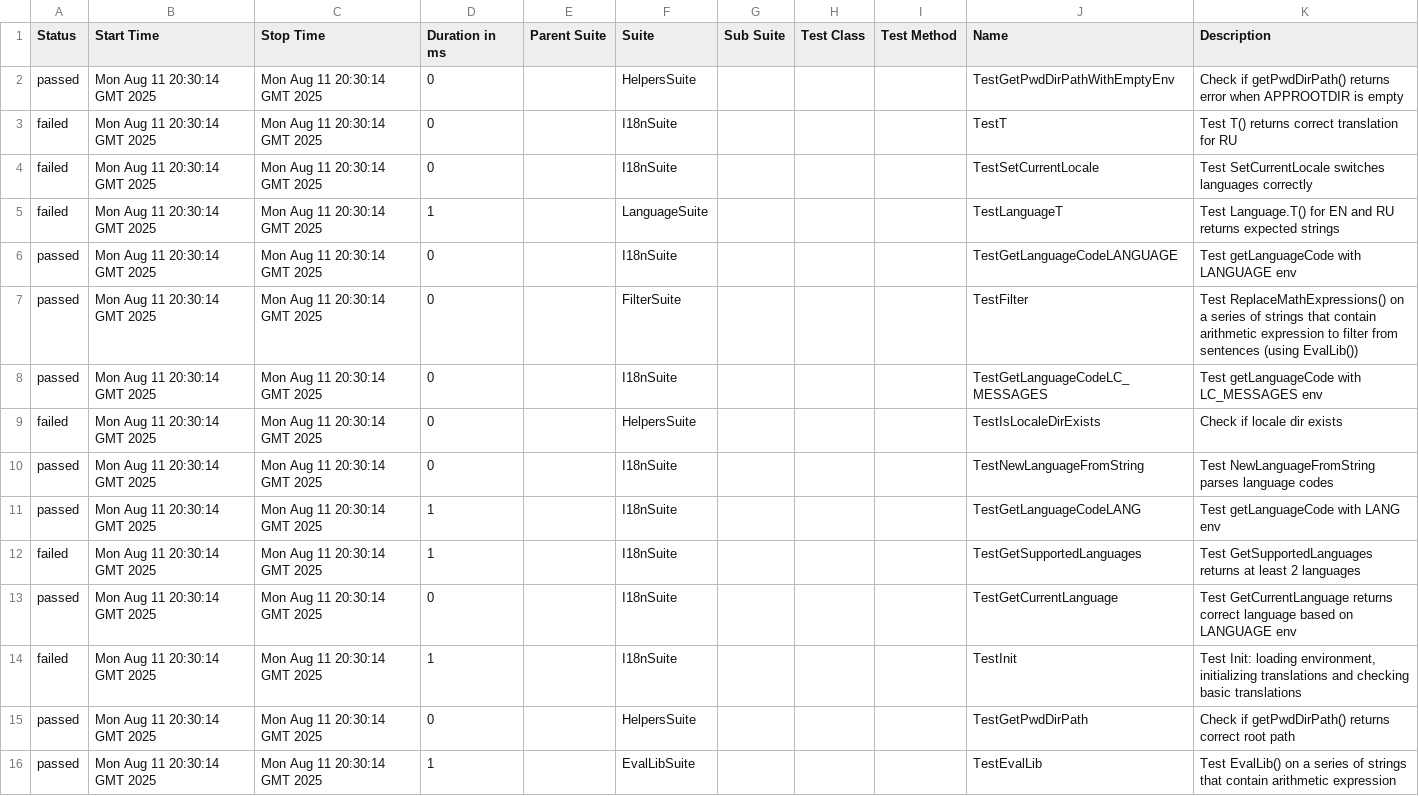
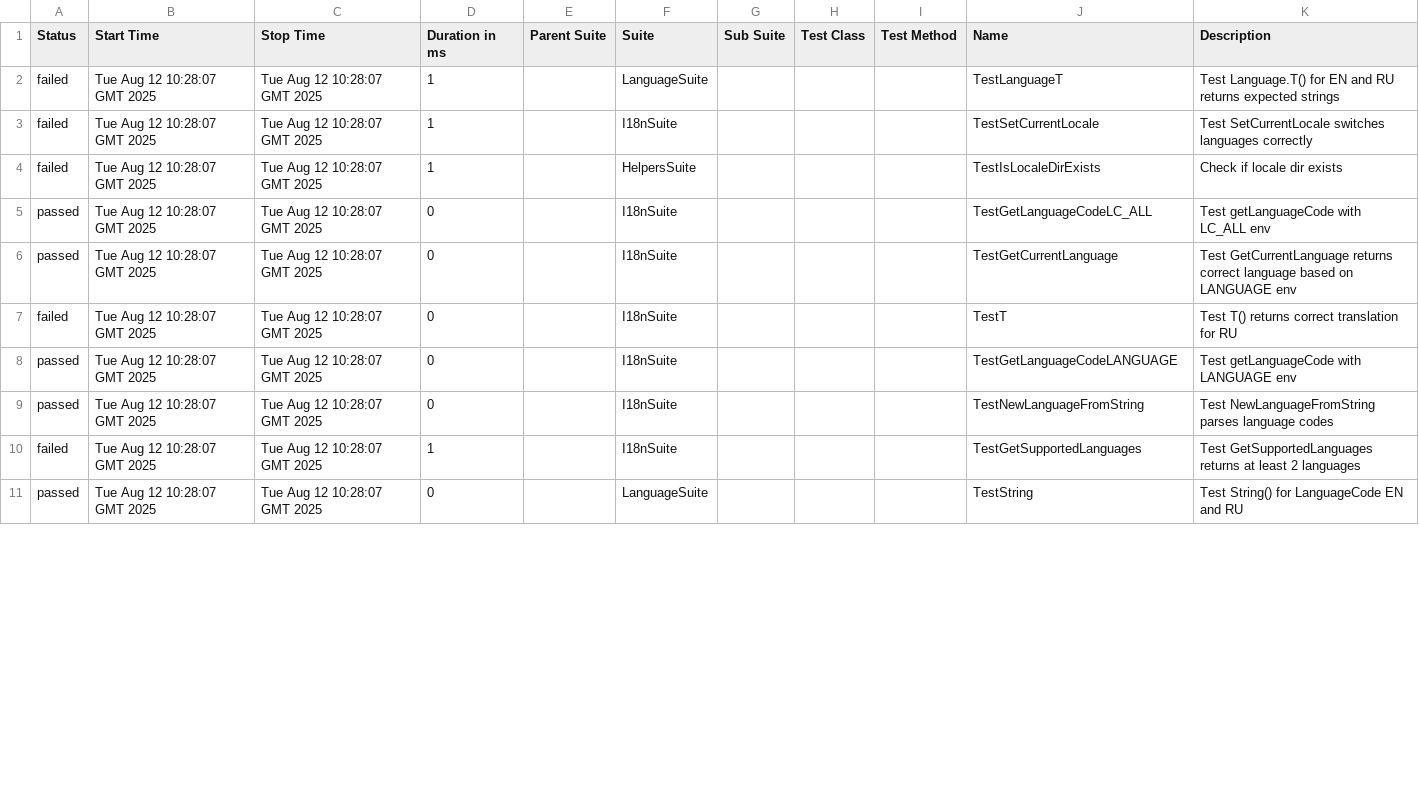
Before and after one commit to 11ALX11/calc-arithmetics, a CSV file: 15/data/suites.csv, drawn as a sheet; only a part is shown; the diff covers the shown part only.

```diff
--- a/15/data/suites.csv
+++ b/15/data/suites.csv
@@ -1,16 +1,11 @@
 "Status","Start Time","Stop Time","Duration in ms","Parent Suite","Suite","Sub Suite","Test Class","Test Method","Name","Description"
-"passed","Mon Aug 11 20:30:14 GMT 2025","Mon Aug 11 20:30:14 GMT 2025","0","","HelpersSuite","","","","TestGetPwdDirPathWithEmptyEnv","Check if getPwdDirPath() returns error when APPROOTDIR is empty"
-"failed","Mon Aug 11 20:30:14 GMT 2025","Mon Aug 11 20:30:14 GMT 2025","0","","I18nSuite","","","","TestT","Test T() returns correct translation for RU"
-"failed","Mon Aug 11 20:30:14 GMT 2025","Mon Aug 11 20:30:14 GMT 2025","0","","I18nSuite","","","","TestSetCurrentLocale","Test SetCurrentLocale switches languages correctly"
-"failed","Mon Aug 11 20:30:14 GMT 2025","Mon Aug 11 20:30:14 GMT 2025","1","","LanguageSuite","","","","TestLanguageT","Test Language.T() for EN and RU returns expected strings"
-"passed","Mon Aug 11 20:30:14 GMT 2025","Mon Aug 11 20:30:14 GMT 2025","0","","I18nSuite","","","","TestGetLanguageCodeLANGUAGE","Test getLanguageCode with LANGUAGE env"
-"passed","Mon Aug 11 20:30:14 GMT 2025","Mon Aug 11 20:30:14 GMT 2025","0","","FilterSuite","","","","TestFilter","Test ReplaceMathExpressions() on a series of strings that contain arithmetic expression to filter from sentences (using EvalLib())"
-"passed","Mon Aug 11 20:30:14 GMT 2025","Mon Aug 11 20:30:14 GMT 2025","0","","I18nSuite","","","","TestGetLanguageCodeLC_MESSAGES","Test getLanguageCode with LC_MESSAGES env"
-"failed","Mon Aug 11 20:30:14 GMT 2025","Mon Aug 11 20:30:14 GMT 2025","0","","HelpersSuite","","","","TestIsLocaleDirExists","Check if locale dir exists"
-"passed","Mon Aug 11 20:30:14 GMT 2025","Mon Aug 11 20:30:14 GMT 2025","0","","I18nSuite","","","","TestNewLanguageFromString","Test NewLanguageFromString parses language codes"
-"passed","Mon Aug 11 20:30:14 GMT 2025","Mon Aug 11 20:30:14 GMT 2025","1","","I18nSuite","","","","TestGetLanguageCodeLANG","Test getLanguageCode with LANG env"
-"failed","Mon Aug 11 20:30:14 GMT 2025","Mon Aug 11 20:30:14 GMT 2025","1","","I18nSuite","","","","TestGetSupportedLanguages","Test GetSupportedLanguages returns at least 2 languages"
-"passed","Mon Aug 11 20:30:14 GMT 2025","Mon Aug 11 20:30:14 GMT 2025","0","","I18nSuite","","","","TestGetCurrentLanguage","Test GetCurrentLanguage returns correct language based on LANGUAGE env"
-"failed","Mon Aug 11 20:30:14 GMT 2025","Mon Aug 11 20:30:14 GMT 2025","1","","I18nSuite","","","","TestInit","Test Init: loading environment, initializing translations and checking basic translations"
-"passed","Mon Aug 11 20:30:14 GMT 2025","Mon Aug 11 20:30:14 GMT 2025","0","","HelpersSuite","","","","TestGetPwdDirPath","Check if getPwdDirPath() returns correct root path"
-"passed","Mon Aug 11 20:30:14 GMT 2025","Mon Aug 11 20:30:14 GMT 2025","1","","EvalLibSuite","","","","TestEvalLib","Test EvalLib() on a series of strings that contain arithmetic expression"
+"failed","Tue Aug 12 10:28:07 GMT 2025","Tue Aug 12 10:28:07 GMT 2025","1","","LanguageSuite","","","","TestLanguageT","Test Language.T() for EN and RU returns expected strings"
+"failed","Tue Aug 12 10:28:07 GMT 2025","Tue Aug 12 10:28:07 GMT 2025","1","","I18nSuite","","","","TestSetCurrentLocale","Test SetCurrentLocale switches languages correctly"
+"failed","Tue Aug 12 10:28:07 GMT 2025","Tue Aug 12 10:28:07 GMT 2025","1","","HelpersSuite","","","","TestIsLocaleDirExists","Check if locale dir exists"
+"passed","Tue Aug 12 10:28:07 GMT 2025","Tue Aug 12 10:28:07 GMT 2025","0","","I18nSuite","","","","TestGetLanguageCodeLC_ALL","Test getLanguageCode with LC_ALL env"
+"passed","Tue Aug 12 10:28:07 GMT 2025","Tue Aug 12 10:28:07 GMT 2025","0","","I18nSuite","","","","TestGetCurrentLanguage","Test GetCurrentLanguage returns correct language based on LANGUAGE env"
+"failed","Tue Aug 12 10:28:07 GMT 2025","Tue Aug 12 10:28:07 GMT 2025","0","","I18nSuite","","","","TestT","Test T() returns correct translation for RU"
+"passed","Tue Aug 12 10:28:07 GMT 2025","Tue Aug 12 10:28:07 GMT 2025","0","","I18nSuite","","","","TestGetLanguageCodeLANGUAGE","Test getLanguageCode with LANGUAGE env"
+"passed","Tue Aug 12 10:28:07 GMT 2025","Tue Aug 12 10:28:07 GMT 2025","0","","I18nSuite","","","","TestNewLanguageFromString","Test NewLanguageFromString parses language codes"
+"failed","Tue Aug 12 10:28:07 GMT 2025","Tue Aug 12 10:28:07 GMT 2025","1","","I18nSuite","","","","TestGetSupportedLanguages","Test GetSupportedLanguages returns at least 2 languages"
+"passed","Tue Aug 12 10:28:07 GMT 2025","Tue Aug 12 10:28:07 GMT 2025","0","","LanguageSuite","","","","TestString","Test String() for LanguageCode EN and RU"
```
Also changed, not shown: 7 added rows, 2 removed rows and 8 edited cells elsewhere in this file, 15/data/behaviors.csv, 46 other files.
